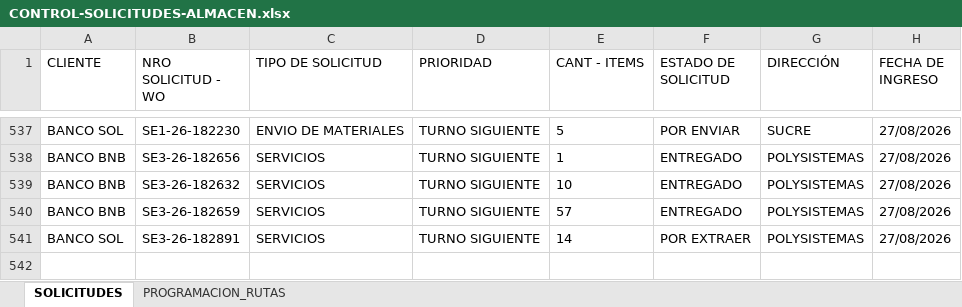
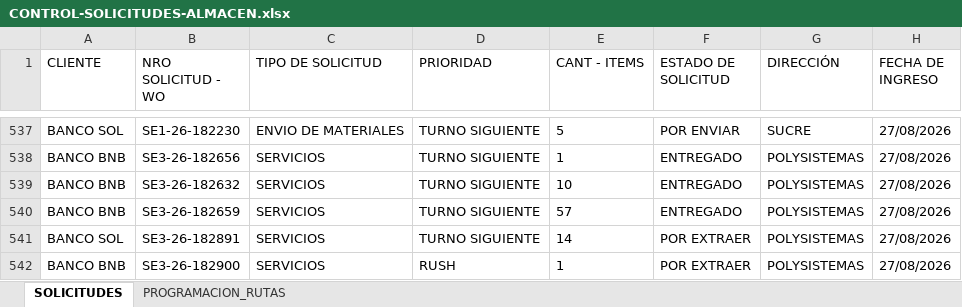
Before and after one commit to Dev-FilesJC/PROJECT_DESPACHO_JC, an Excel workbook: CONTROL-SOLICITUDES-ALMACEN.xlsx, sheet SOLICITUDES, drawn as a sheet; only a part is shown, gaps mark what is left out; values as stored, in another font and other column widths than the file's, no borders; the diff names each change by its address in the sheet, - before the commit and + after, or states it on an @@ line.

Commit message:
Guardar solicitud SE3-26-182900 desde Streamlit

```diff
--- a/CONTROL-SOLICITUDES-ALMACEN.xlsx (sheet SOLICITUDES)
+++ b/CONTROL-SOLICITUDES-ALMACEN.xlsx (sheet SOLICITUDES)
+row 542: BANCO BNB | SE3-26-182900 | SERVICIOS | RUSH | 1 | POR EXTRAER | POLYSISTEMAS | 27/08/2026
```
